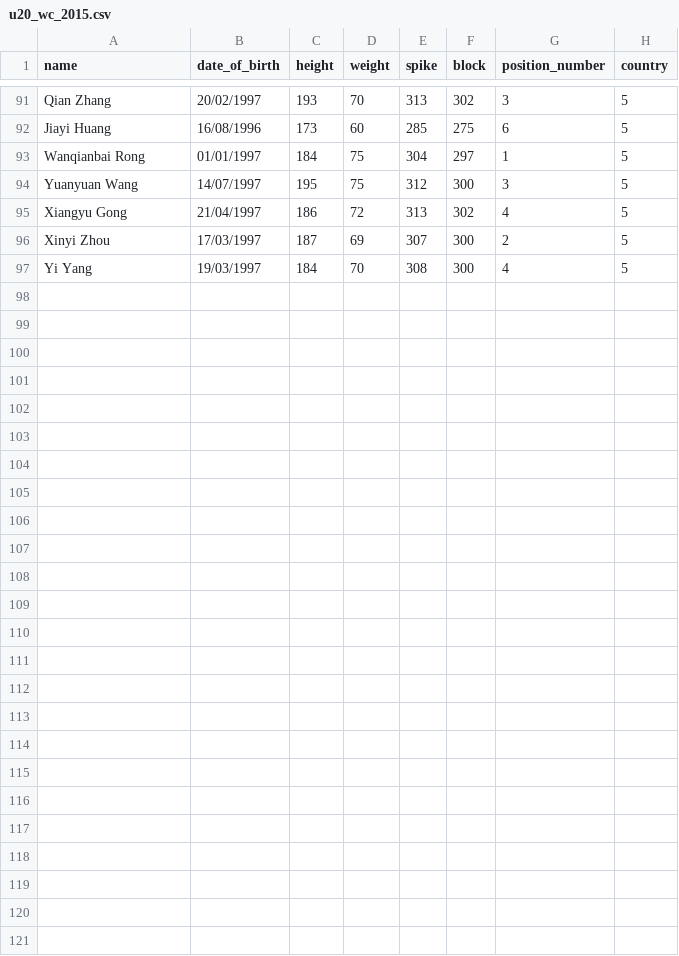
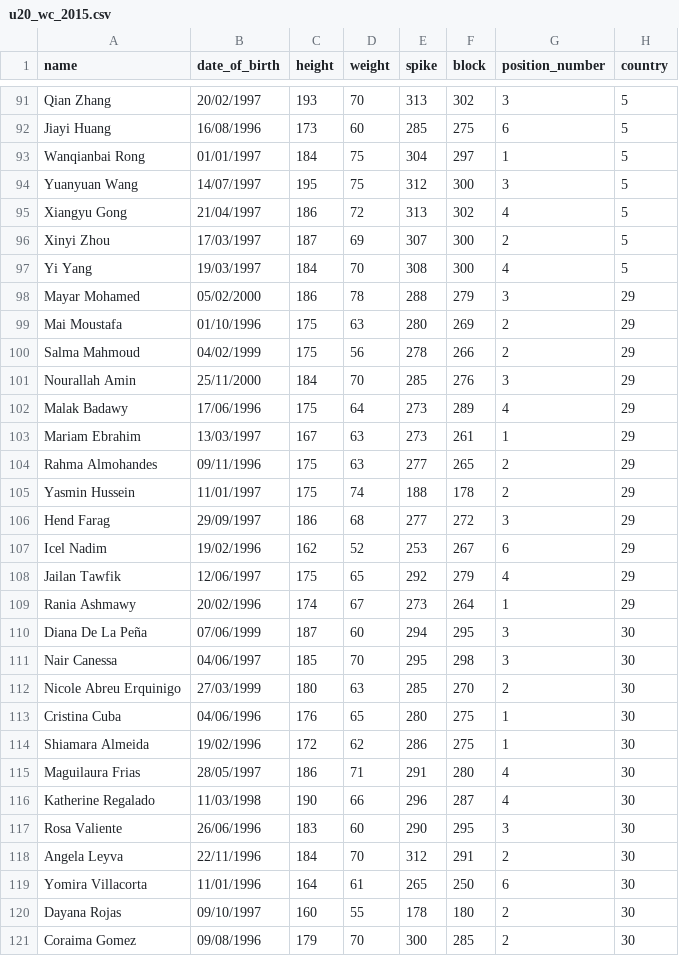
Before and after one commit to Zadigo/my_machine_learning, a CSV file: u20_wc_2015.csv, drawn as a sheet; only a part is shown, gaps mark what is left out.

Commit message:
Added Egypt & Peru

```diff
--- a/u20_wc_2015.csv
+++ b/u20_wc_2015.csv
@@ -97 +97,25 @@ Xinyi Zhou,17/03/1997,187,69,307,300,2,5
 Yi Yang,19/03/1997,184,70,308,300,4,5
+Mayar Mohamed,05/02/2000,186,78,288,279,3,29
+Mai Moustafa,01/10/1996,175,63,280,269,2,29
+Salma Mahmoud,04/02/1999,175,56,278,266,2,29
+Nourallah Amin,25/11/2000,184,70,285,276,3,29
+Malak Badawy,17/06/1996,175,64,273,289,4,29
+Mariam Ebrahim,13/03/1997,167,63,273,261,1,29
+Rahma Almohandes,09/11/1996,175,63,277,265,2,29
+Yasmin Hussein,11/01/1997,175,74,188,178,2,29
+Hend Farag,29/09/1997,186,68,277,272,3,29
+Icel Nadim,19/02/1996,162,52,253,267,6,29
+Jailan Tawfik,12/06/1997,175,65,292,279,4,29
+Rania Ashmawy,20/02/1996,174,67,273,264,1,29
+Diana De La Peña,07/06/1999,187,60,294,295,3,30
+Nair Canessa,04/06/1997,185,70,295,298,3,30
+Nicole Abreu Erquinigo,27/03/1999,180,63,285,270,2,30
+Cristina Cuba,04/06/1996,176,65,280,275,1,30
+Shiamara Almeida,19/02/1996,172,62,286,275,1,30
+Maguilaura Frias,28/05/1997,186,71,291,280,4,30
+Katherine Regalado,11/03/1998,190,66,296,287,4,30
+Rosa Valiente,26/06/1996,183,60,290,295,3,30
+Angela Leyva,22/11/1996,184,70,312,291,2,30
+Yomira Villacorta,11/01/1996,164,61,265,250,6,30
+Dayana Rojas,09/10/1997,160,55,178,180,2,30
+Coraima Gomez,09/08/1996,179,70,300,285,2,30
```
